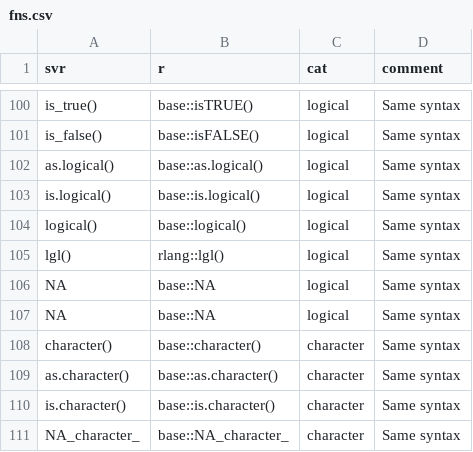
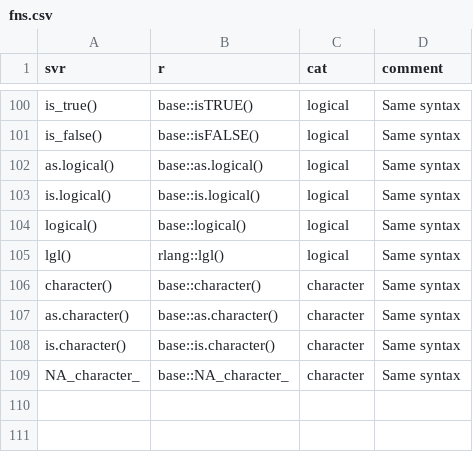
Before and after one commit to SciViews/SciViewsDoc, a CSV file: fns.csv, drawn as a sheet; only a part is shown, gaps mark what is left out; the diff names each change by its address in the sheet, - before the commit and + after, or states it on an @@ line.

```diff
--- a/fns.csv
+++ b/fns.csv
-row 106: NA | base::NA | logical | Same syntax
-row 107: NA | base::NA | logical | Same syntax
```
Also changed, not shown: 1 other file.
